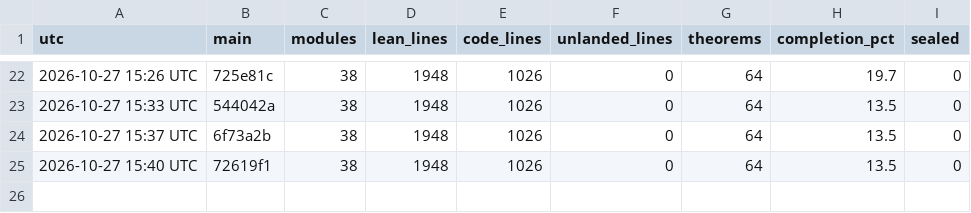
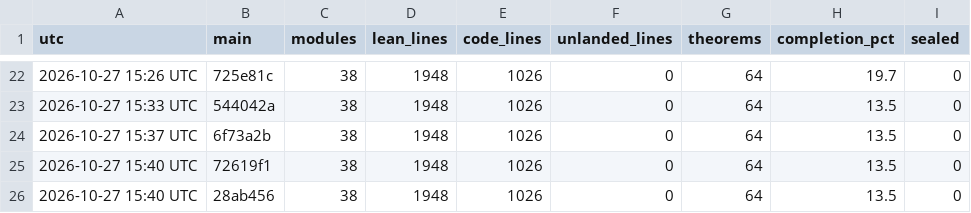
Before and after one commit to aravindkarthigeyan/KAM-dev, a CSV file: docs/campaign/history.csv, drawn as a sheet; only a part is shown, gaps mark what is left out; the diff names each change by its address in the sheet, - before the commit and + after, or states it on an @@ line.

```diff
--- a/docs/campaign/history.csv
+++ b/docs/campaign/history.csv
+row 26: 2026-10-27 15:40 UTC | 28ab456 | 38 | 1948 | 1026 | 0 | 64 | 13.5 | 0
```
Also changed, not shown: 1 other file.
